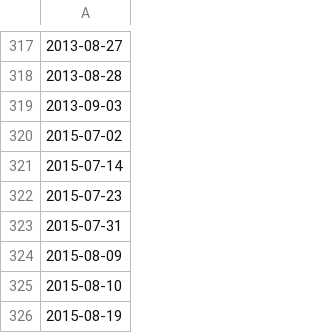
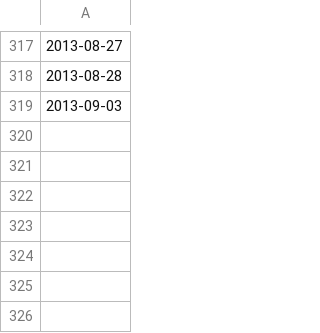
Before and after one commit to KatsuhiroMorishita/Aso_Sea_Clouds_Pridiction, a CSV file: unkai_date.csv, drawn as a sheet; only a part is shown, gaps mark what is left out.

```diff
--- a/unkai_date.csv
+++ b/unkai_date.csv
@@ -319,8 +319 @@
 2013-09-03
-2015-07-02
-2015-07-14
-2015-07-23
-2015-07-31
-2015-08-09
-2015-08-10
-2015-08-19
```
Also changed, not shown: result.csv, result_temp.csv, 9 other files.
